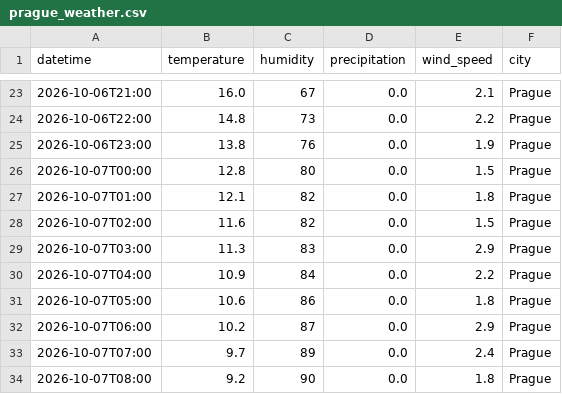
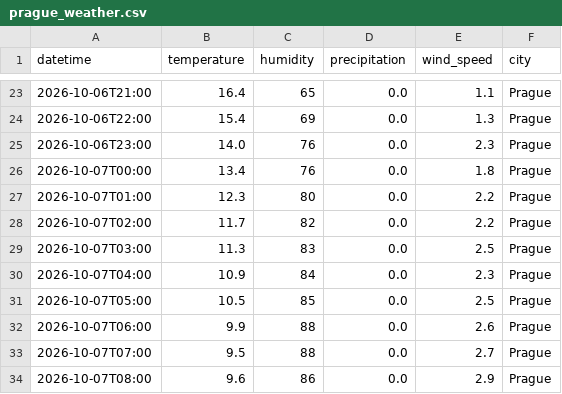
Before and after one commit to MaksymYakushev/data-studio-open-meteo, a CSV file: data/raw/prague_weather.csv, drawn as a sheet; only a part is shown, gaps mark what is left out; the diff covers the shown part only.

```diff
--- a/data/raw/prague_weather.csv
+++ b/data/raw/prague_weather.csv
@@ -23,12 +23,12 @@ datetime,temperature,humidity,precipitation,wind_speed,city
-2026-10-06T21:00,16.0,67,0.0,2.1,Prague
-2026-10-06T22:00,14.8,73,0.0,2.2,Prague
-2026-10-06T23:00,13.8,76,0.0,1.9,Prague
-2026-10-07T00:00,12.8,80,0.0,1.5,Prague
-2026-10-07T01:00,12.1,82,0.0,1.8,Prague
-2026-10-07T02:00,11.6,82,0.0,1.5,Prague
-2026-10-07T03:00,11.3,83,0.0,2.9,Prague
-2026-10-07T04:00,10.9,84,0.0,2.2,Prague
-2026-10-07T05:00,10.6,86,0.0,1.8,Prague
-2026-10-07T06:00,10.2,87,0.0,2.9,Prague
-2026-10-07T07:00,9.7,89,0.0,2.4,Prague
-2026-10-07T08:00,9.2,90,0.0,1.8,Prague
+2026-10-06T21:00,16.4,65,0.0,1.1,Prague
+2026-10-06T22:00,15.4,69,0.0,1.3,Prague
+2026-10-06T23:00,14.0,76,0.0,2.3,Prague
+2026-10-07T00:00,13.4,76,0.0,1.8,Prague
+2026-10-07T01:00,12.3,80,0.0,2.2,Prague
+2026-10-07T02:00,11.7,82,0.0,2.2,Prague
+2026-10-07T03:00,11.3,83,0.0,2.5,Prague
+2026-10-07T04:00,10.9,84,0.0,2.3,Prague
+2026-10-07T05:00,10.5,85,0.0,2.5,Prague
+2026-10-07T06:00,9.9,88,0.0,2.6,Prague
+2026-10-07T07:00,9.5,88,0.0,2.7,Prague
+2026-10-07T08:00,9.6,86,0.0,2.9,Prague
```
Also changed, not shown: 108 edited cells elsewhere in this file, 3 other files.
